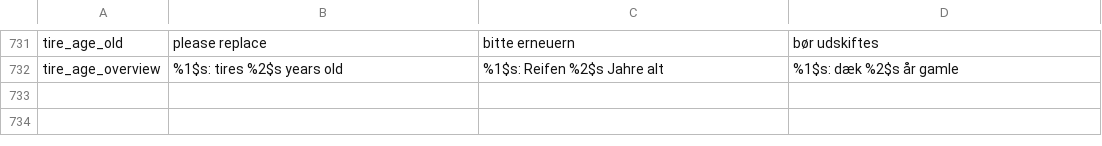
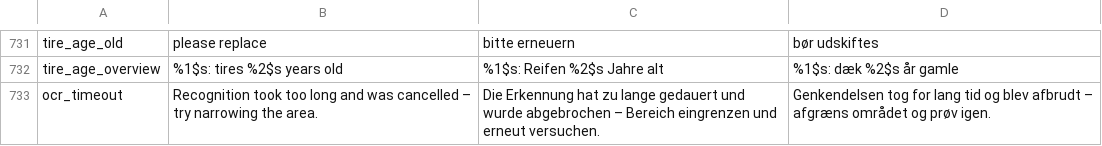
Before and after one commit to RidgebackAttack/FuelAndWrench, a TSV file: tools/i18n/strings.tsv, drawn as a sheet; only a part is shown, gaps mark what is left out; the diff names each change by its address in the sheet, - before the commit and + after, or states it on an @@ line.

```diff
--- a/tools/i18n/strings.tsv
+++ b/tools/i18n/strings.tsv
+row 733: ocr_timeout | Recognition took too long and was cancelled – try narrowing the area. | Die Erkennung hat zu lange gedauert und wurde abgebrochen – Bereich eingrenzen und erneut versuchen. | Genkendelsen tog for lang tid og blev afbrudt – afgræns området og prøv igen.
```
Also changed, not shown: 9 other files.
